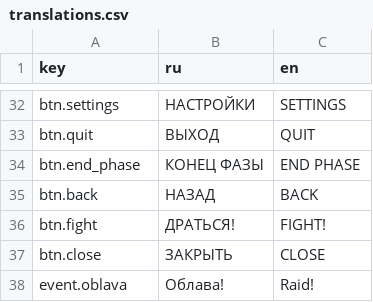
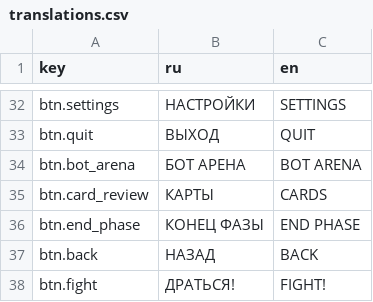
Before and after one commit to zuluchakahuaka-nwc/BomzhHammer, a CSV file: data/localization/translations.csv, drawn as a sheet; only a part is shown, gaps mark what is left out; the shorter side is filled out with more unchanged rows.

Commit message:
v0.2-alpha: SafeLoader, LensScanner, bot, battle fix, card scroll, localization fix
- SafeLoader autoload: cache-independent texture/font/audio loading
- LensScanner autoload: menu/map monitoring with auto-repair, ESC->menu
- Battle handler: instant resolve (no battle_screen UI blocking)
- Card widget: use Localization.get_card_name() instead of hardcoded name_ru
- Result popup: MOUSE_FILTER_PASS (clicks pass through to buttons)
- Phase 2 fix: End Phase now advances to combat (was blocked by return)
- Card scroll: left/right arrows, no overlap (spacing = card_w + gap)
- Intro text: proper paragraph splitting with \\n\\n replacement
- Territory connections: +8 new connections, ulica_trezvyh repositioned
- Bot: --bot flag for auto-play in game_map.gd
- Bot AI: deploy cards to adjacent neutral territories, auto-capture
- .gitignore updated, backup system

```diff
--- a/data/localization/translations.csv
+++ b/data/localization/translations.csv
@@ -33,2 +33,4 @@ btn.settings,НАСТРОЙКИ,SETTINGS
 btn.quit,ВЫХОД,QUIT
+btn.bot_arena,БОТ АРЕНА,BOT ARENA
+btn.card_review,КАРТЫ,CARDS
 btn.end_phase,КОНЕЦ ФАЗЫ,END PHASE
```
Also changed, not shown: 39 other files.
